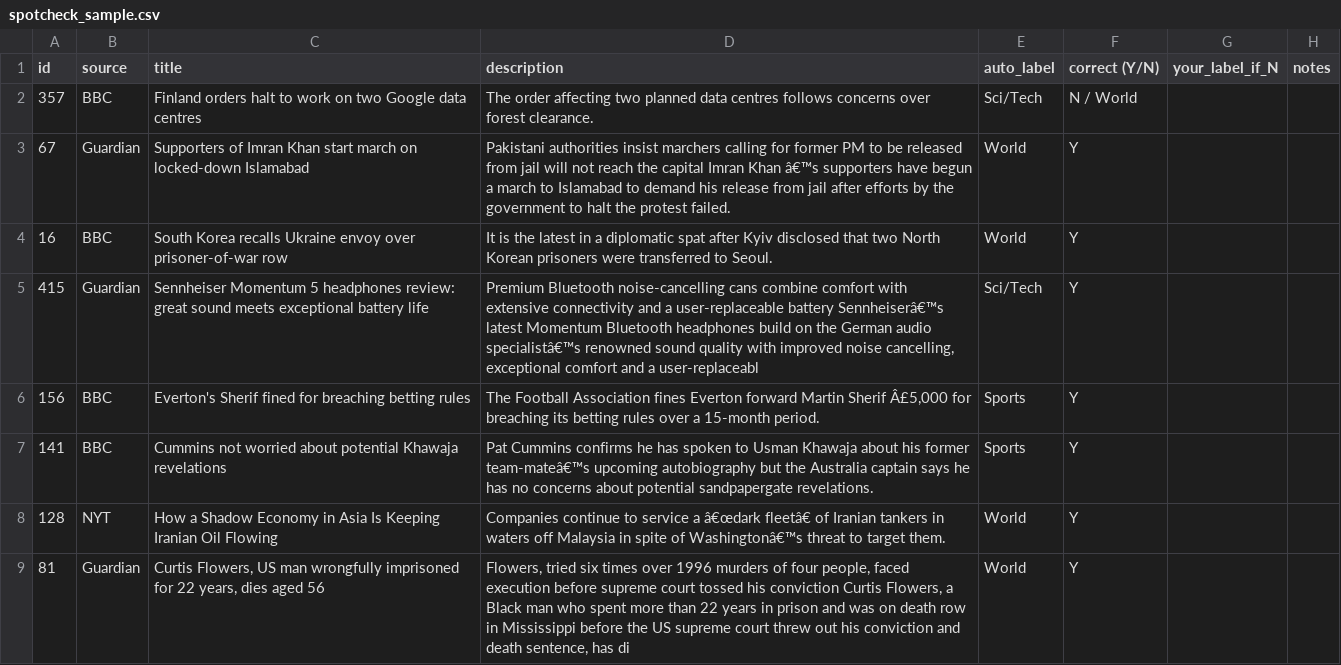
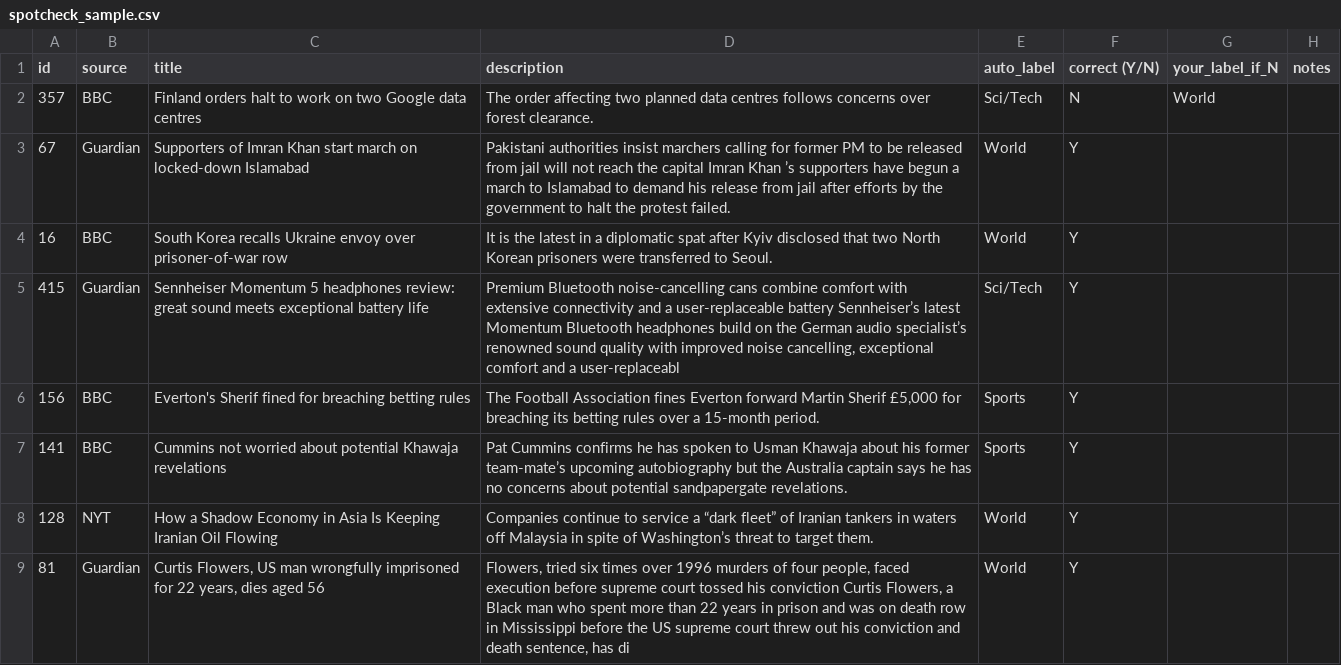
Before and after one commit to subbareddypullalacheruvu/fasttext-replication, a CSV file: data/spotcheck_sample.csv, drawn as a sheet; only a part is shown; the diff covers the shown part only; the diff names each change by its address in the sheet, - before the commit and + after, or states it on an @@ line.

```diff
--- a/data/spotcheck_sample.csv
+++ b/data/spotcheck_sample.csv
-F2 (correct (Y/N)): N / World
+F2 (correct (Y/N)): N
-G2 (your_label_if_N): (empty)
+G2 (your_label_if_N): World
-D3 (description): …Imran Khan â€™s supporters have…
+D3 (description): …Imran Khan ’s supporters have…
-D5 (description): …user-replaceable battery Sennheiserâ€™s latest Momentum Bluetooth headphones build on the German audio specialistâ€™s renowned sound…
+D5 (description): …user-replaceable battery Sennheiser’s latest Momentum Bluetooth headphones build on the German audio specialist’s renowned sound…
-D6 (description): …Martin Sherif Â£5,000 for breaching…
+D6 (description): …Martin Sherif £5,000 for breaching…
-D7 (description): …his former team-mateâ€™s upcoming autobiography…
+D7 (description): …his former team-mate’s upcoming autobiography…
-D8 (description): …service a â€œdark fleetâ€ of Iranian tankers in waters off Malaysia in spite of Washingtonâ€™s threat to…
+D8 (description): …service a “dark fleet” of Iranian tankers in waters off Malaysia in spite of Washington’s threat to…
```
Also changed, not shown: 39 edited cells elsewhere in this file, 34 other files.
